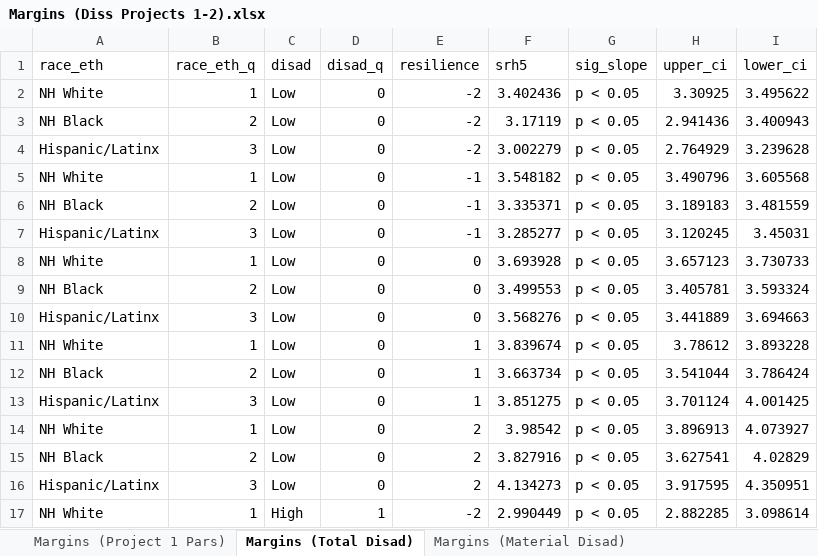
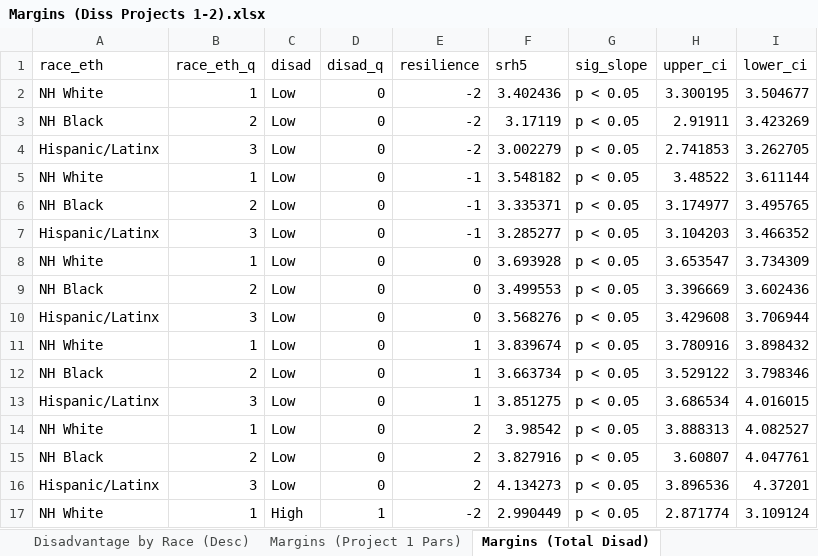
Before and after one commit to tbruefach/Understanding_Resilience, an Excel workbook: Margins (Diss Projects 1-2).xlsx, sheet Margins (Total Disad), drawn as a sheet; only a part is shown; values as stored, in another font and other column widths than the file's, no borders; the diff covers the shown part only; the diff names each change by its address in the sheet, - before the commit and + after, or states it on an @@ line.

Commit message:
Added Estimates of Disadvantage by Race

```diff
--- a/Margins (Diss Projects 1-2).xlsx (sheet Margins (Total Disad))
+++ b/Margins (Diss Projects 1-2).xlsx (sheet Margins (Total Disad))
+sheet tab: Disadvantage by Race (Desc)
-H2 (upper_ci): 3.30925
+H2 (upper_ci): 3.300195
-I2 (lower_ci): 3.495622
+I2 (lower_ci): 3.504677
-H3 (upper_ci): 2.941436
+H3 (upper_ci): 2.91911
-I3 (lower_ci): 3.400943
+I3 (lower_ci): 3.423269
-H4 (upper_ci): 2.764929
+H4 (upper_ci): 2.741853
-I4 (lower_ci): 3.239628
+I4 (lower_ci): 3.262705
-H5 (upper_ci): 3.490796
+H5 (upper_ci): 3.48522
-I5 (lower_ci): 3.605568
+I5 (lower_ci): 3.611144
-H6 (upper_ci): 3.189183
+H6 (upper_ci): 3.174977
-I6 (lower_ci): 3.481559
+I6 (lower_ci): 3.495765
-H7 (upper_ci): 3.120245
+H7 (upper_ci): 3.104203
-I7 (lower_ci): 3.45031
+I7 (lower_ci): 3.466352
-H8 (upper_ci): 3.657123
+H8 (upper_ci): 3.653547
-I8 (lower_ci): 3.730733
+I8 (lower_ci): 3.734309
-H9 (upper_ci): 3.405781
+H9 (upper_ci): 3.396669
-I9 (lower_ci): 3.593324
+I9 (lower_ci): 3.602436
-H10 (upper_ci): 3.441889
+H10 (upper_ci): 3.429608
-I10 (lower_ci): 3.694663
+I10 (lower_ci): 3.706944
-H11 (upper_ci): 3.78612
+H11 (upper_ci): 3.780916
-I11 (lower_ci): 3.893228
+I11 (lower_ci): 3.898432
-H12 (upper_ci): 3.541044
+H12 (upper_ci): 3.529122
-I12 (lower_ci): 3.786424
+I12 (lower_ci): 3.798346
-H13 (upper_ci): 3.701124
+H13 (upper_ci): 3.686534
-I13 (lower_ci): 4.001425
+I13 (lower_ci): 4.016015
-H14 (upper_ci): 3.896913
+H14 (upper_ci): 3.888313
-I14 (lower_ci): 4.073927
+I14 (lower_ci): 4.082527
-H15 (upper_ci): 3.627541
+H15 (upper_ci): 3.60807
-I15 (lower_ci): 4.02829
+I15 (lower_ci): 4.047761
-H16 (upper_ci): 3.917595
+H16 (upper_ci): 3.896536
-I16 (lower_ci): 4.350951
+I16 (lower_ci): 4.37201
-H17 (upper_ci): 2.882285
+H17 (upper_ci): 2.871774
-I17 (lower_ci): 3.098614
+I17 (lower_ci): 3.109124
```
Also changed, not shown: 28 edited cells elsewhere in this sheet, sheet Margins (Social Disad), sheet Margins (Material Disad), sheet Margins (Project 1 Pars).
